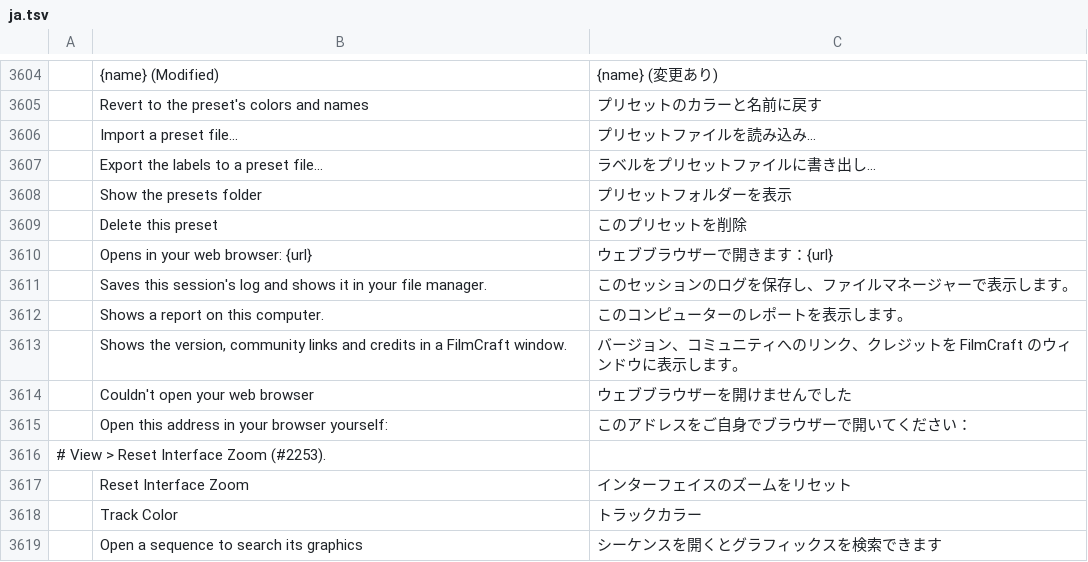
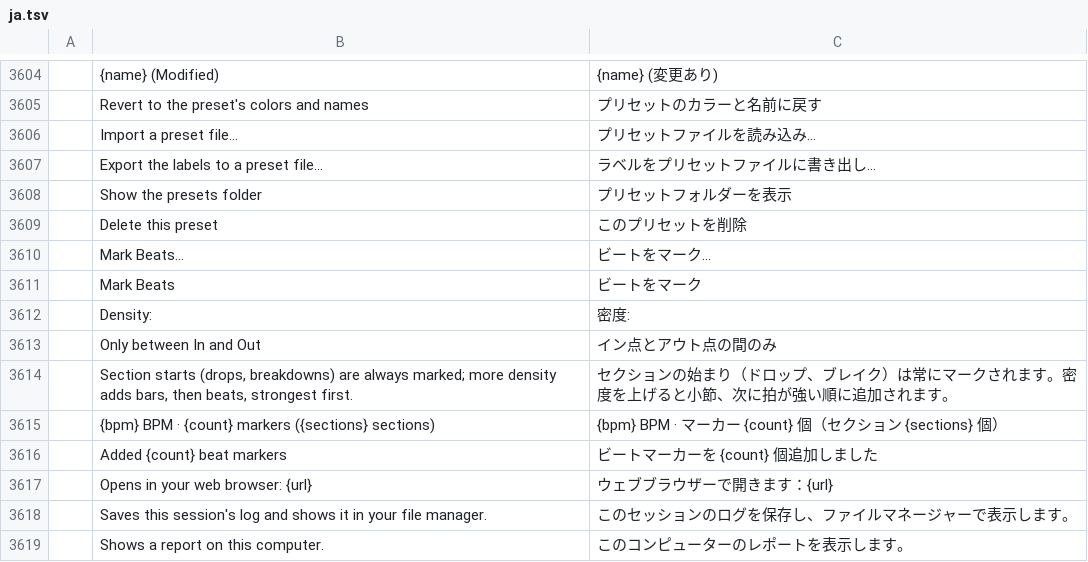
Before and after one commit to KoldLab/filmcraft, a TSV file: crates/ui-egui/src/i18n/ja.tsv, drawn as a sheet; only a part is shown, gaps mark what is left out; the shorter side is filled out with more unchanged rows; the diff names each change by its address in the sheet, - before the commit and + after, or states it on an @@ line.

```diff
--- a/crates/ui-egui/src/i18n/ja.tsv
+++ b/crates/ui-egui/src/i18n/ja.tsv
+row 3610:  | Mark Beats… | ビートをマーク…
+row 3611:  | Mark Beats | ビートをマーク
+row 3612:  | Density: | 密度:
+row 3613:  | Only between In and Out | イン点とアウト点の間のみ
+row 3614:  | Section starts (drops, breakdowns) are always marked; more density adds bars, then beats, strongest first. | セクションの始まり（ドロップ、ブレイク）は常にマークされます。密度を上げると小節、次に拍が強い順に追加されます。
+row 3615:  | {bpm} BPM · {count} markers ({sections} sections) | {bpm} BPM · マーカー {count} 個（セクション {sections} 個）
+row 3616:  | Added {count} beat markers | ビートマーカーを {count} 個追加しました
```
Also changed, not shown: crates/ui-egui/src/i18n/es.tsv, crates/ui-egui/src/i18n/fr.tsv, 20 other files.
